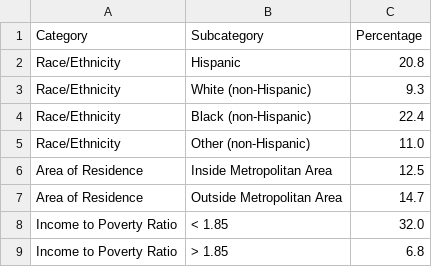
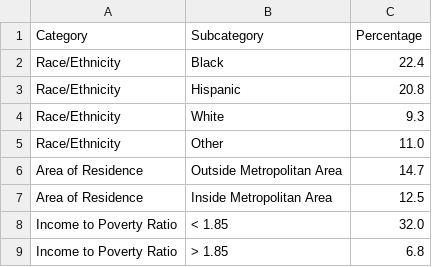
Before and after one commit to dorothyhong/css-graphic, a CSV file: data/environmental-justice/environmental-justice3.csv, drawn as a sheet.

```diff
--- a/data/environmental-justice/environmental-justice3.csv
+++ b/data/environmental-justice/environmental-justice3.csv
@@ -1,8 +1,8 @@
 Category,Subcategory,Percentage
+Race/Ethnicity,Black,22.4
 Race/Ethnicity,Hispanic,20.8
-Race/Ethnicity,White (non-Hispanic),9.3
-Race/Ethnicity,Black (non-Hispanic),22.4
-Race/Ethnicity,Other (non-Hispanic),11.0
+Race/Ethnicity,White,9.3
+Race/Ethnicity,Other,11.0
+Area of Residence,Outside Metropolitan Area,14.7
 Area of Residence,Inside Metropolitan Area,12.5
-Area of Residence,Outside Metropolitan Area,14.7
 Income to Poverty Ratio,< 1.85,32.0
```
Also changed, not shown: data/biofuels-energy/biofuels-energy3.csv, 2 other files.
